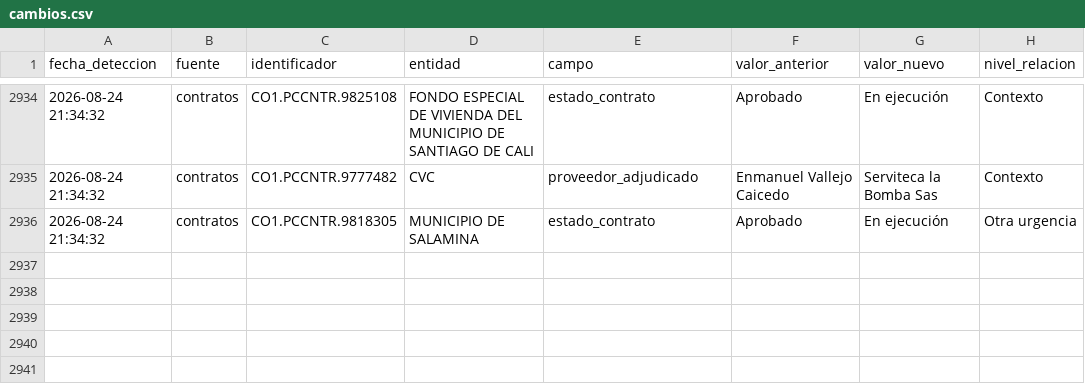
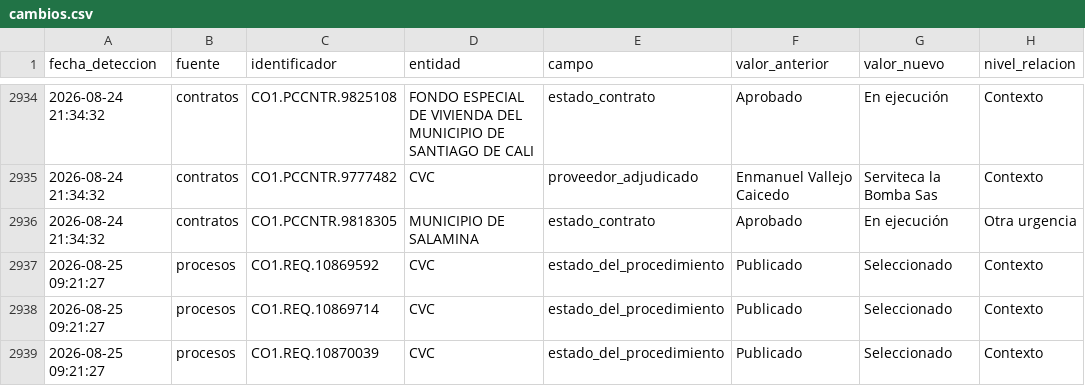
Before and after one commit to jlzmontenegro/contratacion-urgencia-manifiesta-valle, a CSV file: datos/cambios.csv, drawn as a sheet; only a part is shown, gaps mark what is left out; the diff names each change by its address in the sheet, - before the commit and + after, or states it on an @@ line.

```diff
--- a/datos/cambios.csv
+++ b/datos/cambios.csv
+row 2937: 2026-08-25 09:21:27 | procesos | CO1.REQ.10869592 | CVC | estado_del_procedimiento | Publicado | Seleccionado | Contexto
+row 2938: 2026-08-25 09:21:27 | procesos | CO1.REQ.10869714 | CVC | estado_del_procedimiento | Publicado | Seleccionado | Contexto
+row 2939: 2026-08-25 09:21:27 | procesos | CO1.REQ.10870039 | CVC | estado_del_procedimiento | Publicado | Seleccionado | Contexto
```
Also changed, not shown: datos/secop1.csv, 10 other files.
